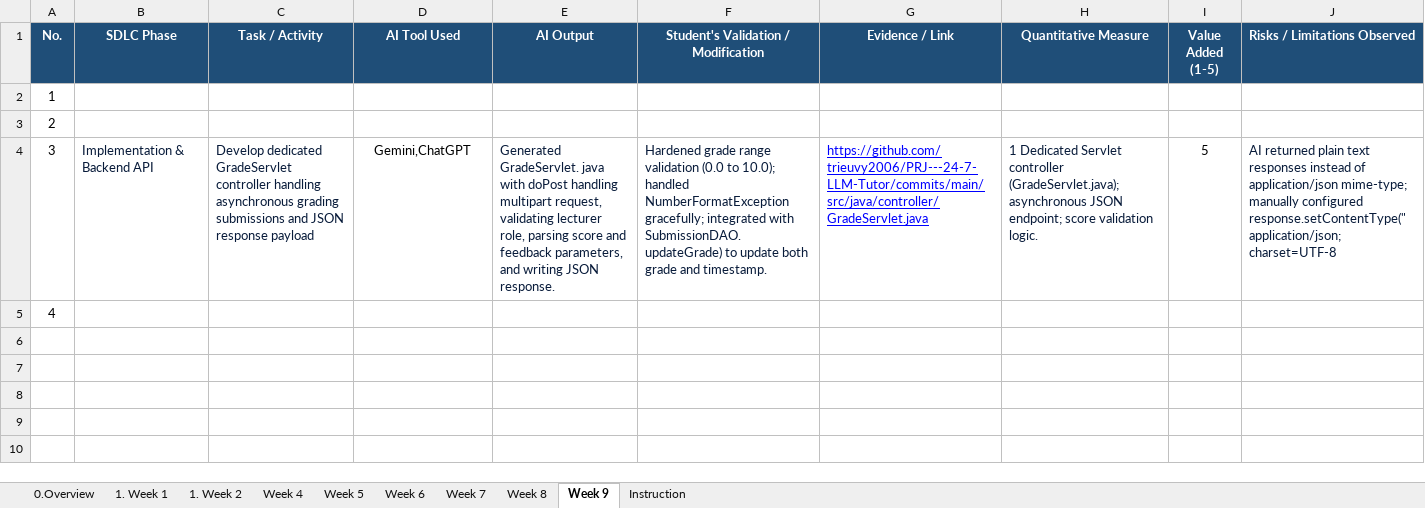
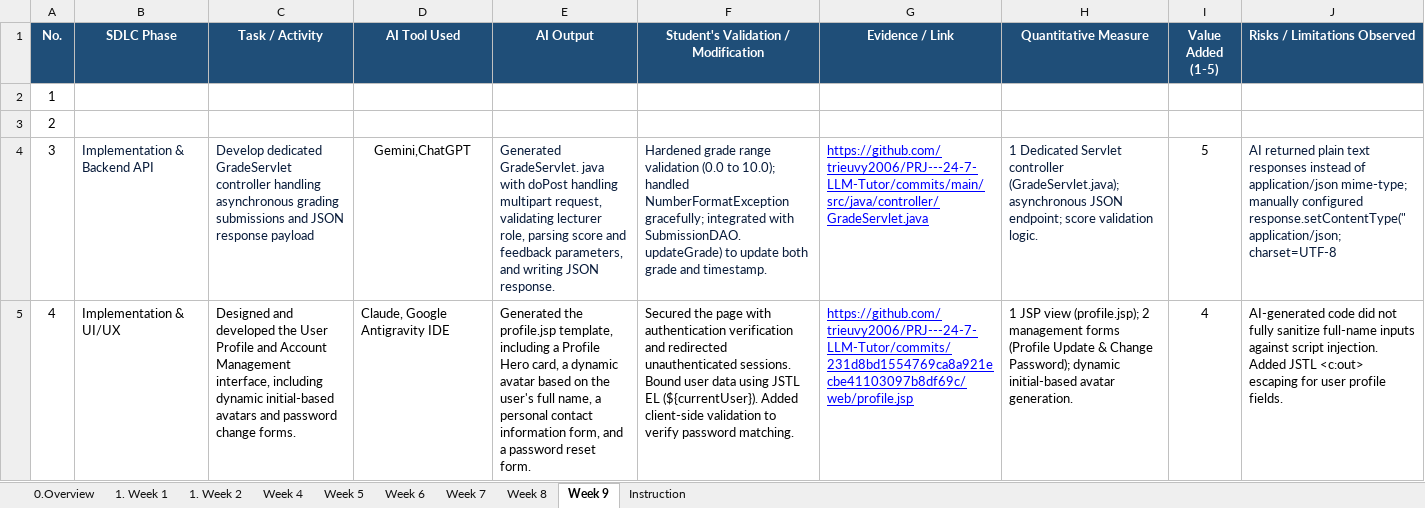
Before and after one commit to trieuvy2006/PRJ---24-7-LLM-Tutor, an Excel workbook: docs/PRJ301_SE20C_GROUP4 .xlsx, sheet Week 9, drawn as a sheet; values as stored, in another font and other column widths than the file's, no borders; the diff names each change by its address in the sheet, - before the commit and + after, or states it on an @@ line.

```diff
--- a/docs/PRJ301_SE20C_GROUP4 .xlsx (sheet Week 9)
+++ b/docs/PRJ301_SE20C_GROUP4 .xlsx (sheet Week 9)
-B5 (SDLC Phase): (empty)
+B5 (SDLC Phase): Implementation & UI/UX
-C5 (Task / Activity): (empty)
+C5 (Task / Activity): Designed and developed the User Profile and Account Management interface, including dynamic initial-based avatars and password change forms.
-D5 (AI Tool Used): (empty)
+D5 (AI Tool Used): Claude, Google Antigravity IDE
-E5 (AI Output): (empty)
+E5 (AI Output): Generated the profile.jsp template, including a Profile Hero card, a dynamic avatar based on the user's full name, a personal contact information form, and a password reset form.
-F5: (empty)
+F5: Secured the page with authentication verification and redirected unauthenticated sessions. Bound user data using JSTL EL (${currentUser}). Added client-side validation to verify password matching.
-G5 (Evidence / Link): (empty)
+G5 (Evidence / Link): https://github.com/trieuvy2006/PRJ---24-7-LLM-Tutor/commits/231d8bd1554769ca8a921ecbe41103097b8df69c/web/profile.jsp
-H5 (Quantitative Measure): (empty)
+H5 (Quantitative Measure): 1 JSP view (profile.jsp); 2 management forms (Profile Update & Change Password); dynamic initial-based avatar generation.
-I5 (Value Added (1-5)): (empty)
+I5 (Value Added (1-5)): 4
-J5 (Risks / Limitations Observed): (empty)
+J5 (Risks / Limitations Observed): AI-generated code did not fully sanitize full-name inputs against script injection. Added JSTL <c:out> escaping for user profile fields.
```
